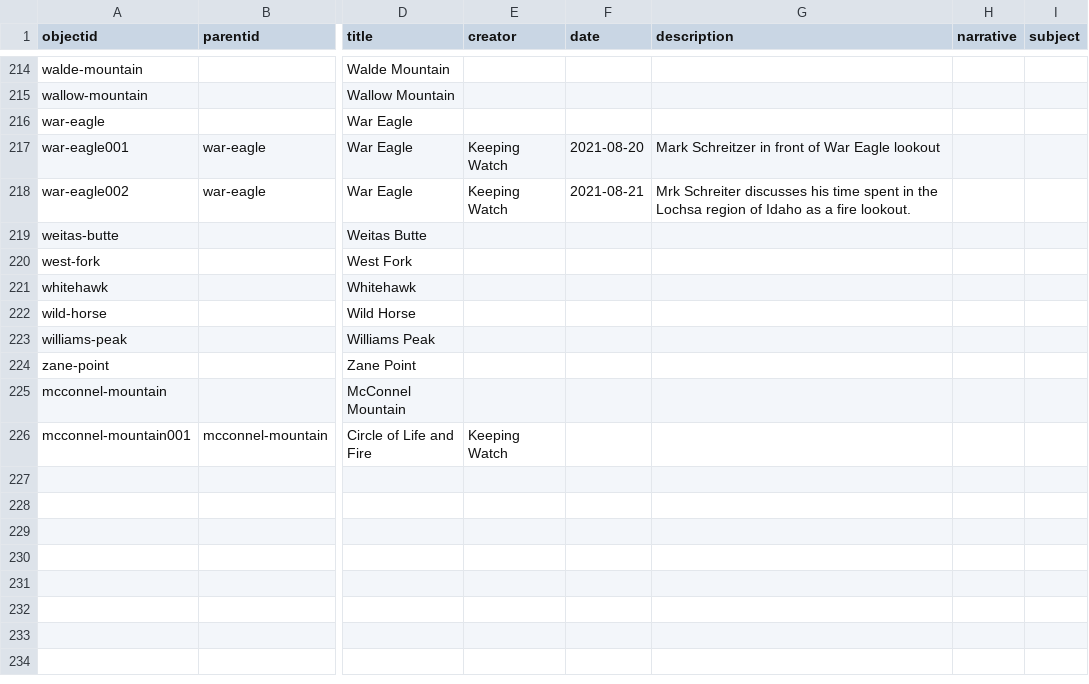
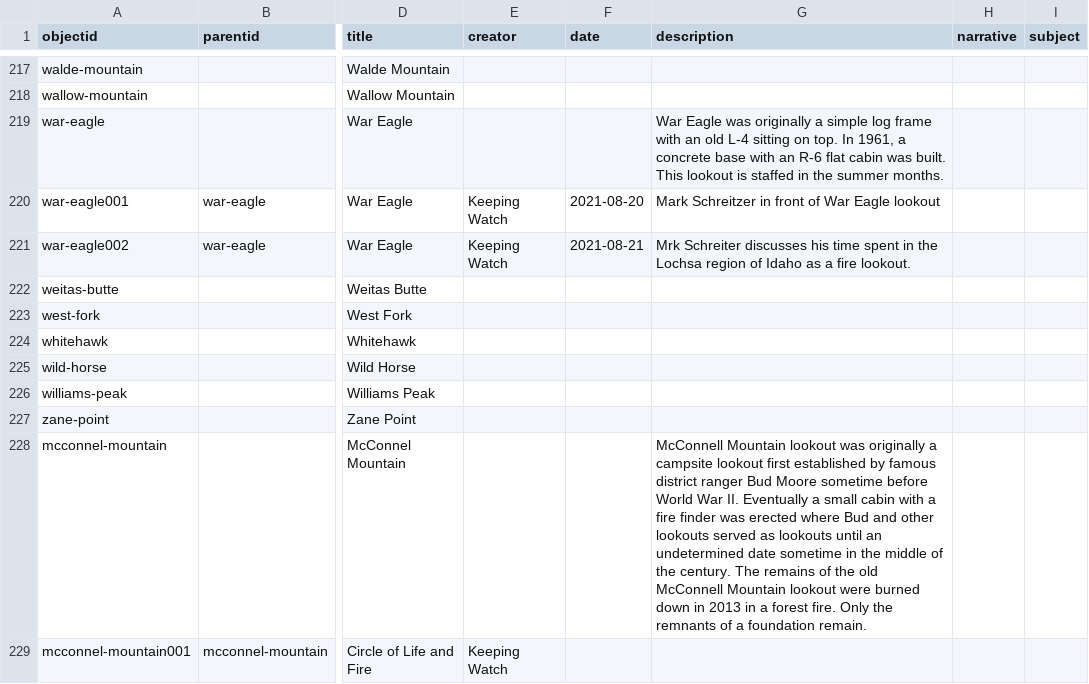
Before and after one commit to thecdil/keepingwatch, a CSV file: _data/keepingwatch.csv, drawn as a sheet; only a part is shown, gaps mark what is left out; addresses are those after the commit; the diff covers the shown part only; the diff names each change by its address in the sheet, - before the commit and + after, or states it on an @@ line.

```diff
--- a/_data/keepingwatch.csv
+++ b/_data/keepingwatch.csv
-G219 (description): (empty)
+G219 (description): War Eagle was originally a simple log frame with an old L-4 sitting on top. In 1961, a concrete base with an R-6 flat cabin was built. This lookout is staffed in the summer months.
-G228 (description): (empty)
+G228 (description): McConnell Mountain lookout was originally a campsite lookout first established by famous district ranger Bud Moore sometime before World War II. Eventually a small cabin with a fire finder was erected where Bud and other lookouts served as lookouts until an undetermined date sometime in the middle of the century. The remains of the old McConnell Mountain lookout were burned down in 2013 in a forest fire. Only the remnants of a foundation remain.
```
Also changed, not shown: 3 added rows and 5 edited cells elsewhere in this file.
